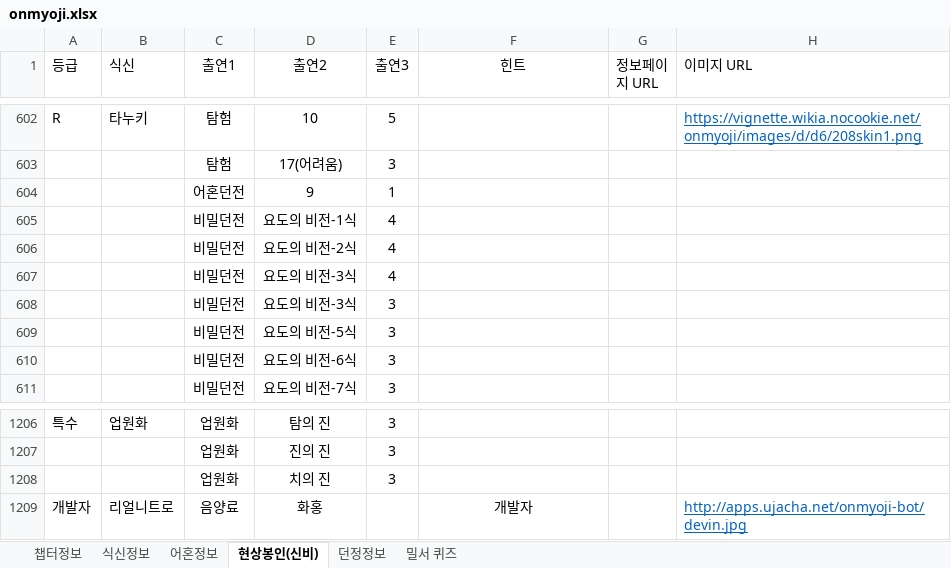
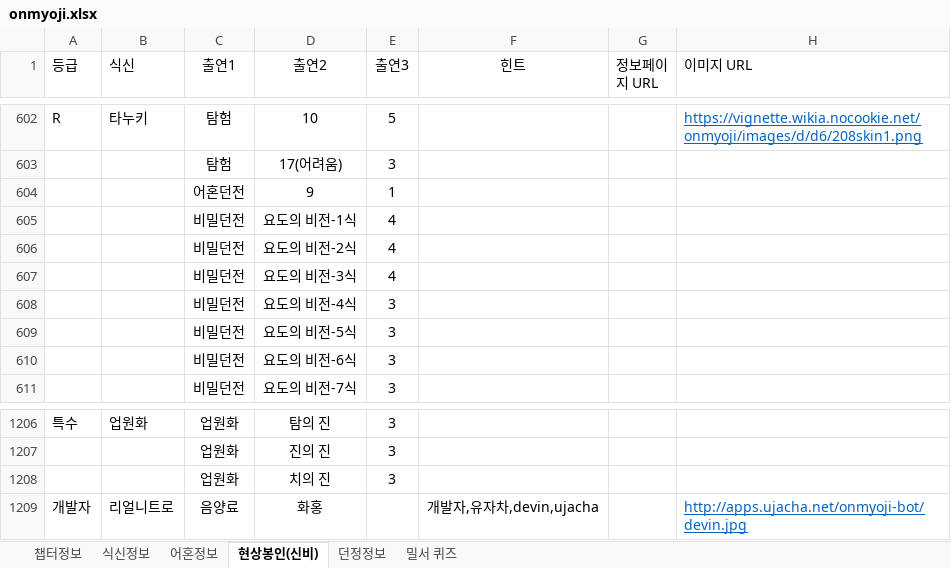
Before and after one commit to devin-sh-kim/onmyoji-bot, an Excel workbook: src/main/resources/onmyoji.xlsx, sheet 현상봉인(신비), drawn as a sheet; only a part is shown, gaps mark what is left out; values as stored, in another font and other column widths than the file's, no borders; conditional formats not drawn; the diff names each change by its address in the sheet, - before the commit and + after, or states it on an @@ line.

Commit message:
update data

```diff
--- a/src/main/resources/onmyoji.xlsx (sheet 현상봉인(신비))
+++ b/src/main/resources/onmyoji.xlsx (sheet 현상봉인(신비))
-D608 (출연2): 요도의 비전-3식
+D608 (출연2): 요도의 비전-4식
-F1209 (힌트): 개발자
+F1209 (힌트): 개발자,유자차,devin,ujacha
```
